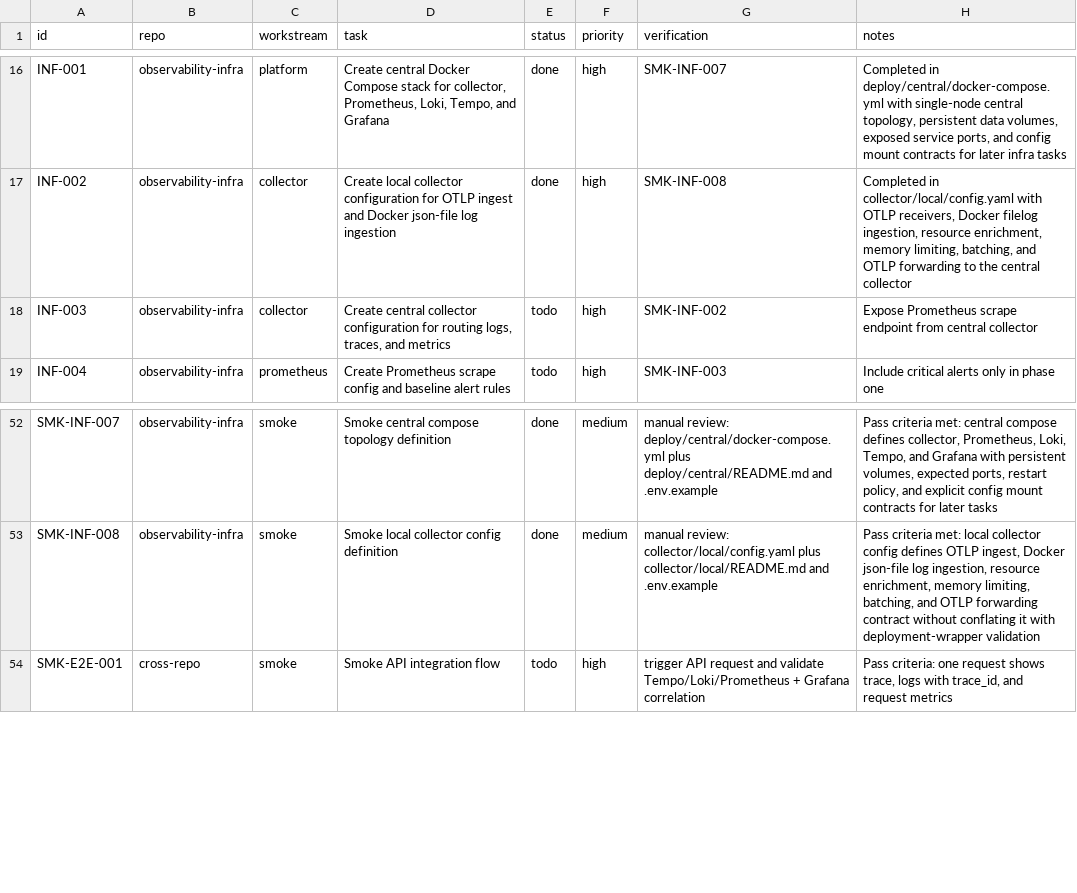
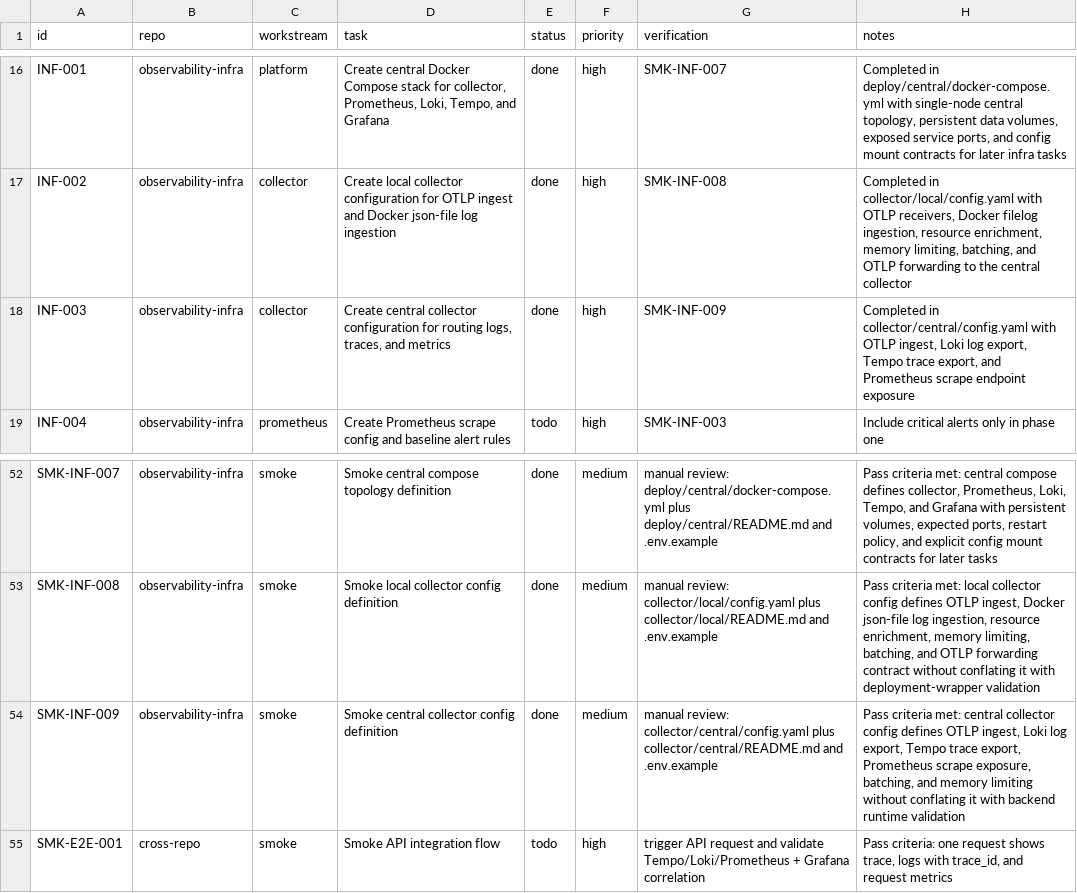
Before and after one commit to jainam-panchal/observability-infra, a CSV file: tracking/implementation-checklist.csv, drawn as a sheet; only a part is shown, gaps mark what is left out.

Commit message:
feat: add central collector config scaffold

```diff
--- a/tracking/implementation-checklist.csv
+++ b/tracking/implementation-checklist.csv
@@ -17,3 +17,3 @@ INF-001,observability-infra,platform,"Create central Docker Compose stack for co
 INF-002,observability-infra,collector,"Create local collector configuration for OTLP ingest and Docker json-file log ingestion",done,high,"SMK-INF-008","Completed in collector/local/config.yaml with OTLP receivers, Docker filelog ingestion, resource enrichment, memory limiting, batching, and OTLP forwarding to the central collector"
-INF-003,observability-infra,collector,"Create central collector configuration for routing logs, traces, and metrics",todo,high,"SMK-INF-002","Expose Prometheus scrape endpoint from central collector"
+INF-003,observability-infra,collector,"Create central collector configuration for routing logs, traces, and metrics",done,high,"SMK-INF-009","Completed in collector/central/config.yaml with OTLP ingest, Loki log export, Tempo trace export, and Prometheus scrape endpoint exposure"
 INF-004,observability-infra,prometheus,"Create Prometheus scrape config and baseline alert rules",todo,high,"SMK-INF-003","Include critical alerts only in phase one"
@@ -53,2 +53,3 @@ SMK-INF-007,observability-infra,smoke,"Smoke central compose topology definition
 SMK-INF-008,observability-infra,smoke,"Smoke local collector config definition",done,medium,"manual review: collector/local/config.yaml plus collector/local/README.md and .env.example","Pass criteria met: local collector config defines OTLP ingest, Docker json-file log ingestion, resource enrichment, memory limiting, batching, and OTLP forwarding contract without conflating it with deployment-wrapper validation"
+SMK-INF-009,observability-infra,smoke,"Smoke central collector config definition",done,medium,"manual review: collector/central/config.yaml plus collector/central/README.md and .env.example","Pass criteria met: central collector config defines OTLP ingest, Loki log export, Tempo trace export, Prometheus scrape exposure, batching, and memory limiting without conflating it with backend runtime validation"
 SMK-E2E-001,cross-repo,smoke,"Smoke API integration flow",todo,high,"trigger API request and validate Tempo/Loki/Prometheus + Grafana correlation","Pass criteria: one request shows trace, logs with trace_id, and request metrics"
```
Also changed, not shown: 6 other files.
